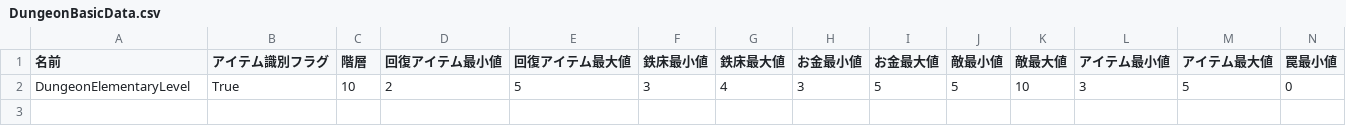
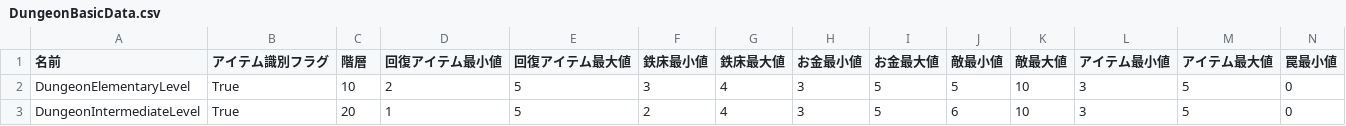
Before and after one commit to gif-hara/MineS, a CSV file: Assets/DataSources/Csv/Dungeon/DungeonBasicData.csv, drawn as a sheet; only a part is shown; rows hold the shown columns only; the diff names each change by its address in the sheet, - before the commit and + after, or states it on an @@ line.

```diff
--- a/Assets/DataSources/Csv/Dungeon/DungeonBasicData.csv
+++ b/Assets/DataSources/Csv/Dungeon/DungeonBasicData.csv
+row 3: DungeonIntermediateLevel | True | 20 | 1 | 5 | 2 | 4 | 3 | 5 | 6 | 10 | 3 | 5 | 0
```
Also changed, not shown: 16 other files.
